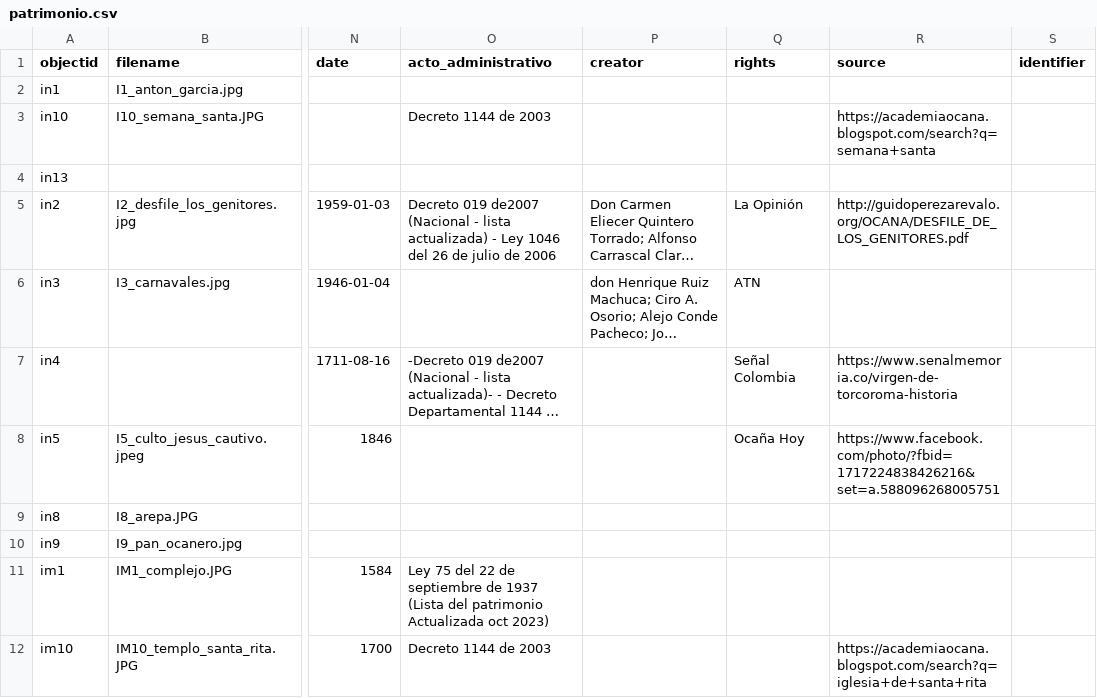
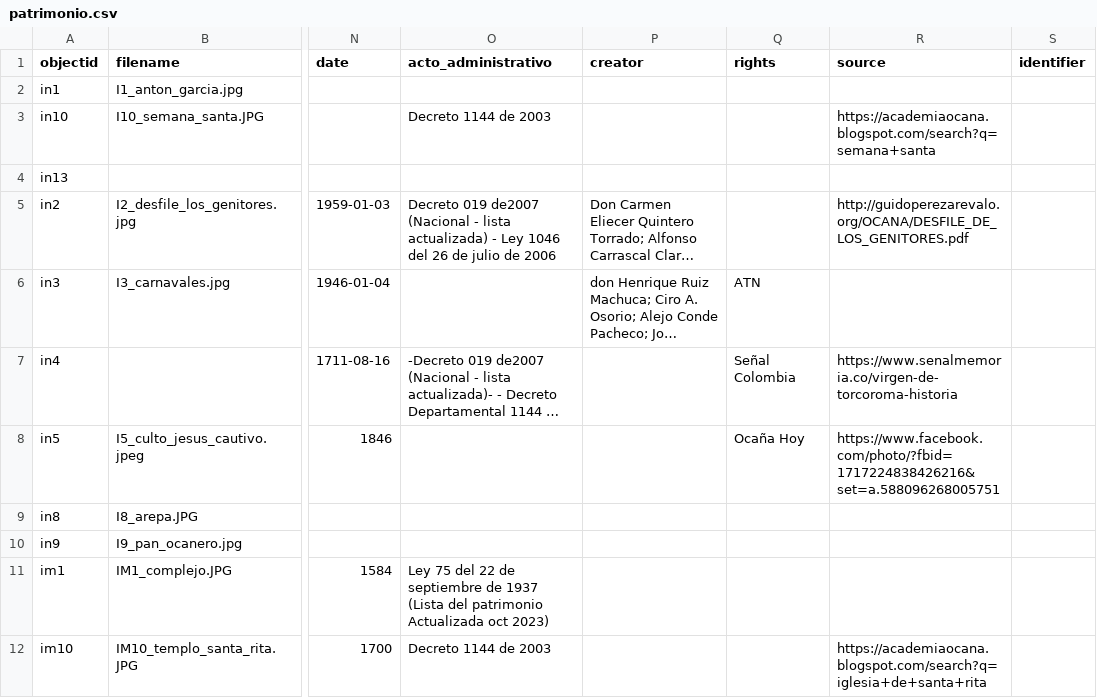
Before and after one commit to pamina9/prueba-patri, a CSV file: _data/patrimonio.csv, drawn as a sheet; only a part is shown, gaps mark what is left out; long unchanged cells end in …; the diff names each change by its address in the sheet, - before the commit and + after, or states it on an @@ line.

Commit message:
Update patrimonio.csv

```diff
--- a/_data/patrimonio.csv
+++ b/_data/patrimonio.csv
-Q5 (rights): La Opinión
+Q5 (rights): (empty)
```
